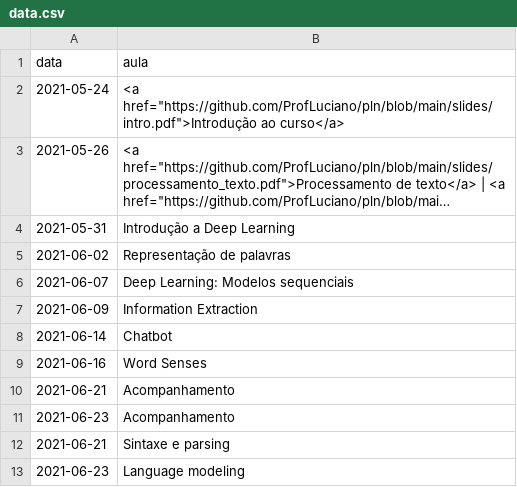
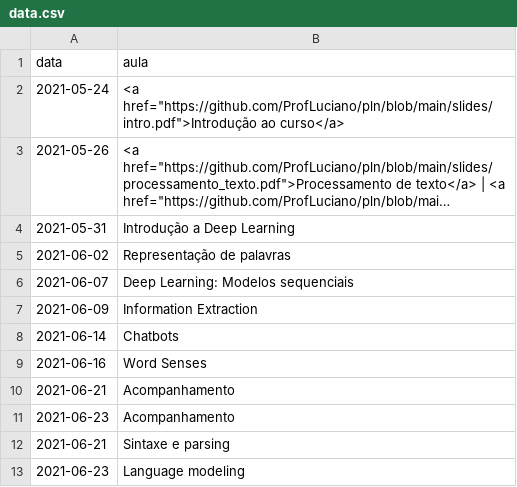
Before and after one commit to ProfLuciano/pln, a CSV file: pages/data.csv, drawn as a sheet; only a part is shown; long unchanged cells end in ….

```diff
--- a/pages/data.csv
+++ b/pages/data.csv
@@ -7,3 +7,3 @@ data,aula
 2021-06-09, Information Extraction
-2021-06-14, Chatbot
+2021-06-14, Chatbots
 2021-06-16, Word Senses
```
